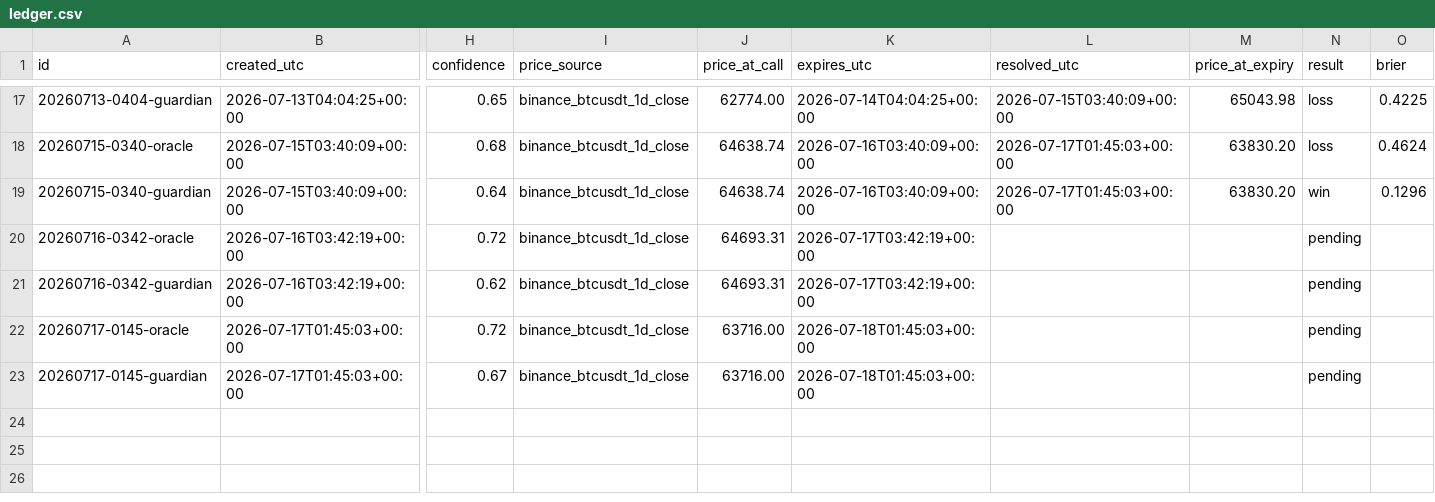
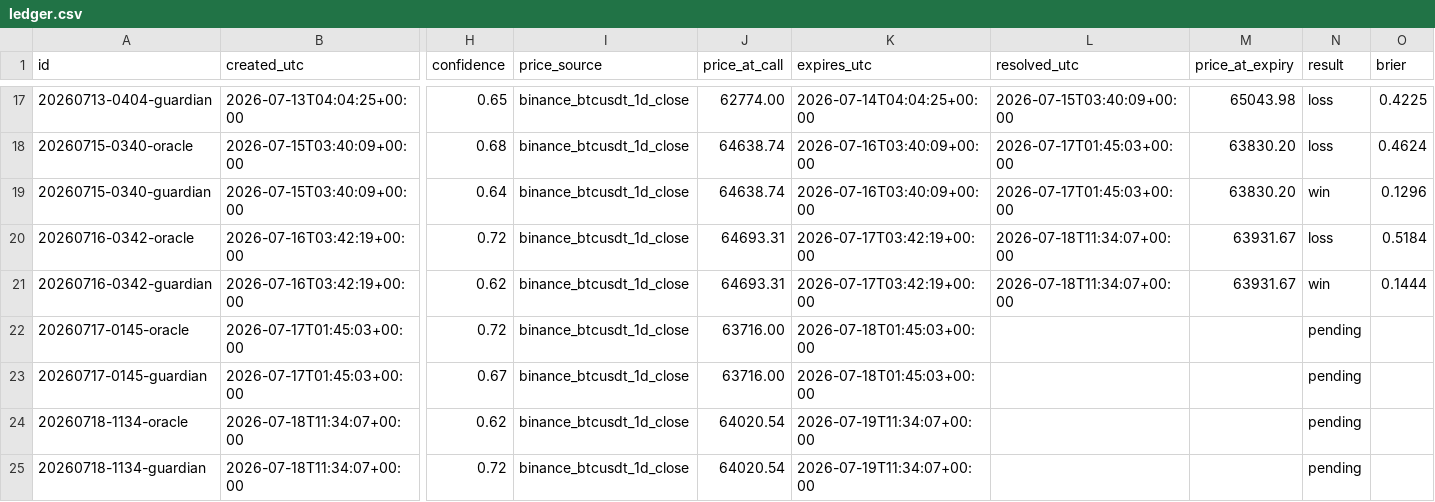
Before and after one commit to AlexandreMortreux/the-room, a CSV file: ledger.csv, drawn as a sheet; only a part is shown, gaps mark what is left out; rows hold the shown columns only; the diff names each change by its address in the sheet, - before the commit and + after, or states it on an @@ line.

Commit message:
ledger: daily update 2026-07-18

```diff
--- a/ledger.csv
+++ b/ledger.csv
-L20:L21 (resolved_utc): (empty)
+L20:L21 (resolved_utc): 2026-07-18T11:34:07+00:00
-M20:M21 (price_at_expiry): (empty)
+M20:M21 (price_at_expiry): 63931.67
-N20 (result): pending
+N20 (result): loss
-O20 (brier): (empty)
+O20 (brier): 0.5184
-N21 (result): pending
+N21 (result): win
-O21 (brier): (empty)
+O21 (brier): 0.1444
+row 24: 20260718-1134-oracle | 2026-07-18T11:34:07+00:00 | 0.62 | binance_btcusdt_1d_close | 64020.54 | 2026-07-19T11:34:07+00:00 |  |  | pending
+row 25: 20260718-1134-guardian | 2026-07-18T11:34:07+00:00 | 0.72 | binance_btcusdt_1d_close | 64020.54 | 2026-07-19T11:34:07+00:00 |  |  | pending
```
